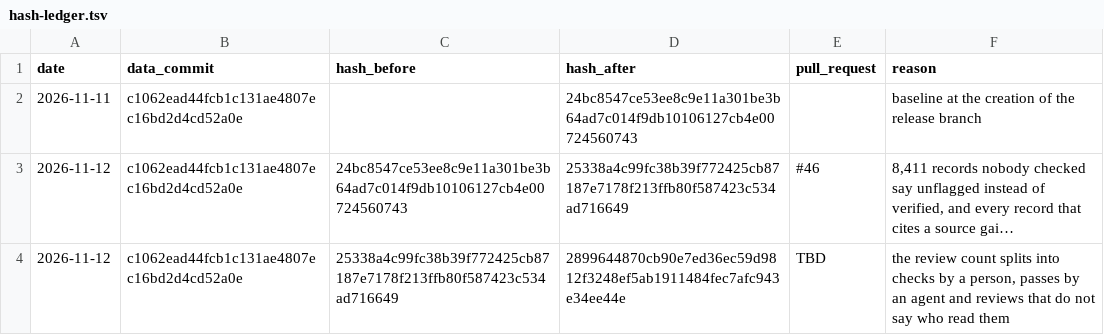
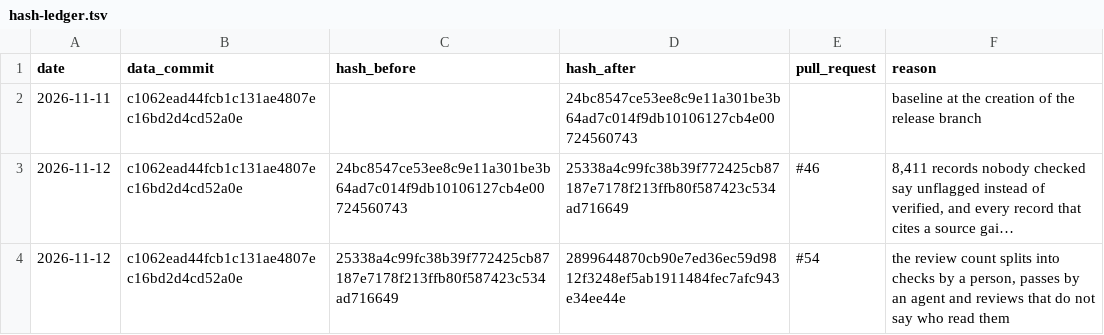
Before and after one commit to deepontology/deeptunisia, a TSV file: docs/hash-ledger.tsv, drawn as a sheet; long unchanged cells end in …; the diff names each change by its address in the sheet, - before the commit and + after, or states it on an @@ line.

```diff
--- a/docs/hash-ledger.tsv
+++ b/docs/hash-ledger.tsv
-E4 (pull_request): TBD
+E4 (pull_request): #54
```
